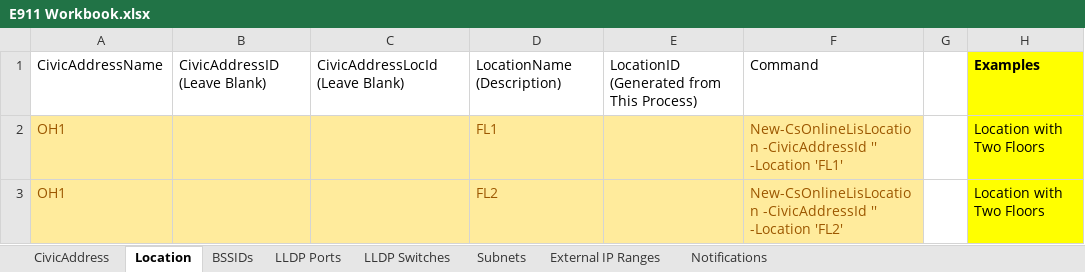
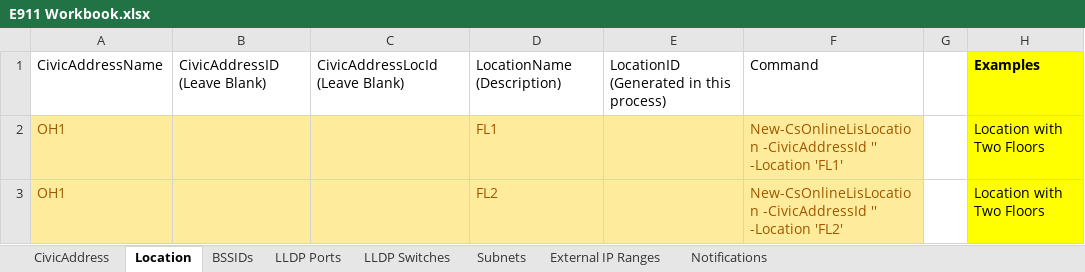
Before and after one commit to EricMarsi/MS-Teams-E911, an Excel workbook: E911 Workbook.xlsx, sheet Location, drawn as a sheet; only a part is shown; values as stored, in another font and other column widths than the file's, no borders; table styles not drawn; the diff names each change by its address in the sheet, - before the commit and + after, or states it on an @@ line.

```diff
--- a/E911 Workbook.xlsx (sheet Location)
+++ b/E911 Workbook.xlsx (sheet Location)
-E1: LocationID (Generated from This Process)
+E1: LocationID (Generated in this process)
```
Also changed, not shown: sheet CivicAddress, sheet Subnets.
